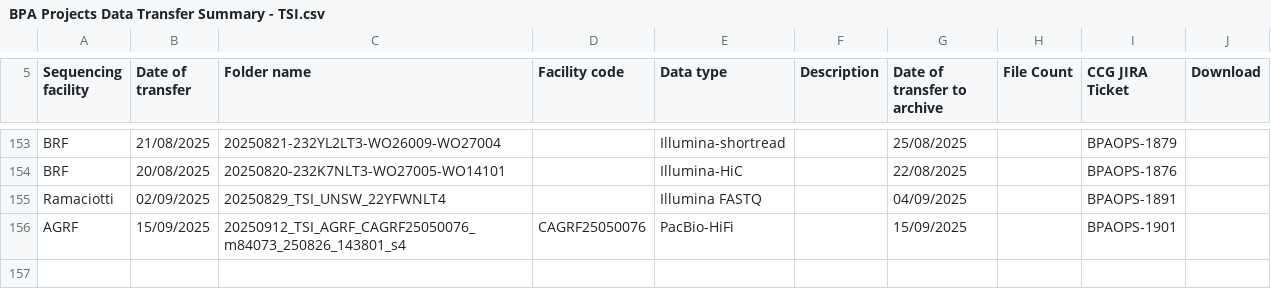
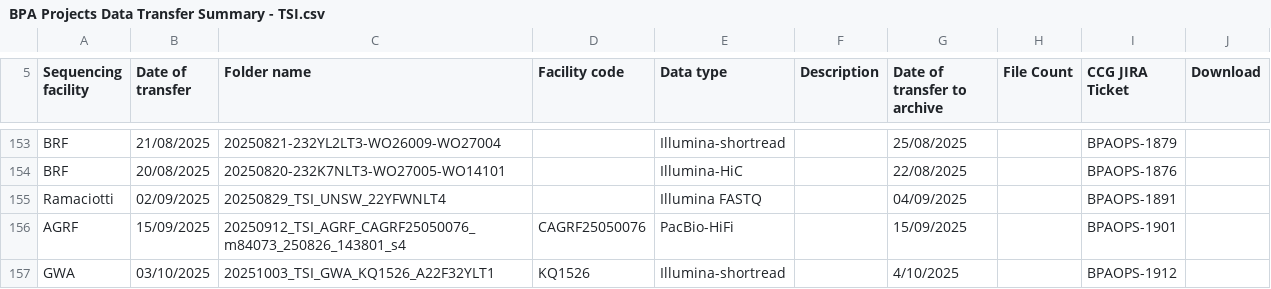
Before and after one commit to BioplatformsAustralia/bpa-ingest, a CSV file: track-metadata/google-drive/BPA Projects Data Transfer Summary - TSI.csv, drawn as a sheet; only a part is shown, gaps mark what is left out; the diff names each change by its address in the sheet, - before the commit and + after, or states it on an @@ line.

Commit message:
BPAOPS-1912 Ingest A22F32YLT1 for TSI

```diff
--- a/track-metadata/google-drive/BPA Projects Data Transfer Summary - TSI.csv
+++ b/track-metadata/google-drive/BPA Projects Data Transfer Summary - TSI.csv
+row 157: GWA | 03/10/2025 | 20251003_TSI_GWA_KQ1526_A22F32YLT1 | KQ1526 | Illumina-shortread |  | 4/10/2025 |  | BPAOPS-1912
```
Also changed, not shown: 3 other files.
